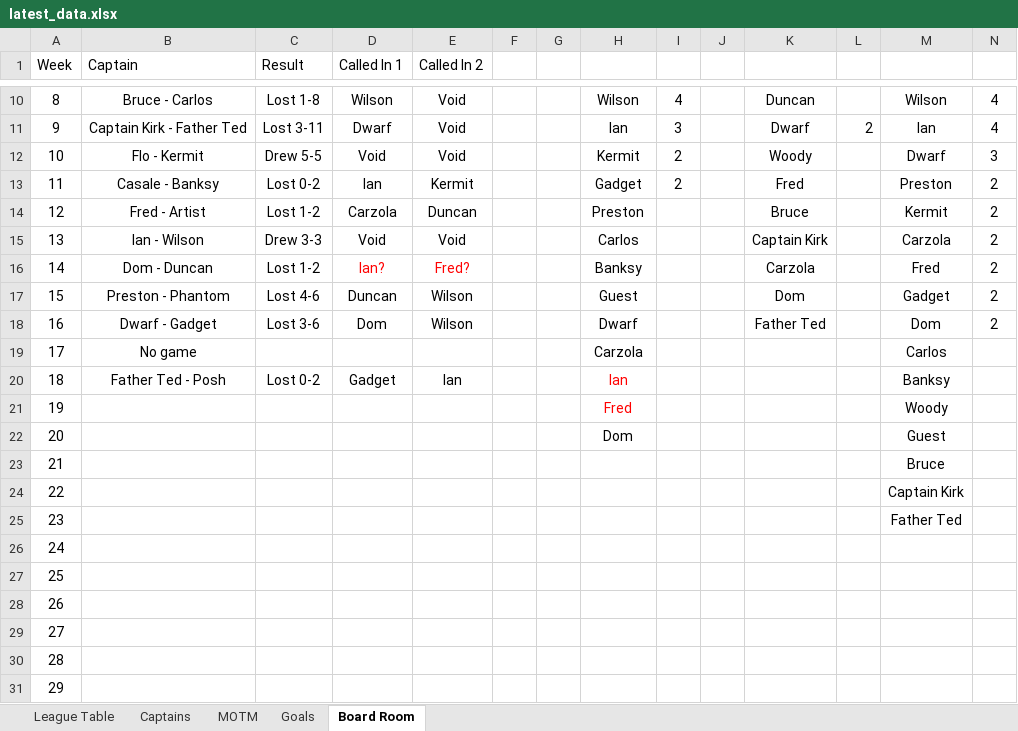
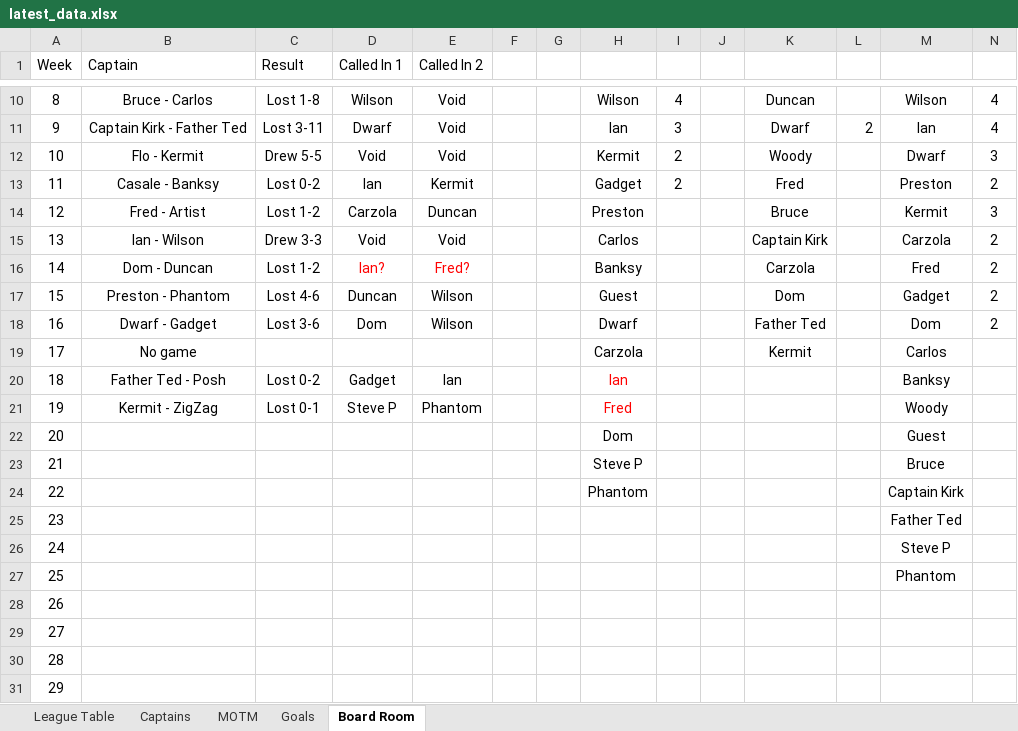
Before and after one commit to stateside2/marlow-dukes, an Excel workbook: data/latest_data.xlsx, sheet Board Room, drawn as a sheet; only a part is shown, gaps mark what is left out; values as stored, in another font and other column widths than the file's, no borders; the diff names each change by its address in the sheet, - before the commit and + after, or states it on an @@ line.

```diff
--- a/data/latest_data.xlsx (sheet Board Room)
+++ b/data/latest_data.xlsx (sheet Board Room)
-N14: 2
+N14: 3
-K19: (empty)
+K19: Kermit
-B21 (Captain): (empty)
+B21 (Captain): Kermit - ZigZag
-C21 (Result): (empty)
+C21 (Result): Lost 0-1
-D21 (Called In 1): (empty)
+D21 (Called In 1): Steve P
-E21 (Called In 2): (empty)
+E21 (Called In 2): Phantom
-H23: (empty)
+H23: Steve P
-H24: (empty)
+H24: Phantom
-M26: (empty)
+M26: Steve P
-M27: (empty)
+M27: Phantom
```
Also changed, not shown: sheet League Table, sheet MOTM, sheet Captains, sheet Goals, formulas that keep their value, 1 other file.
